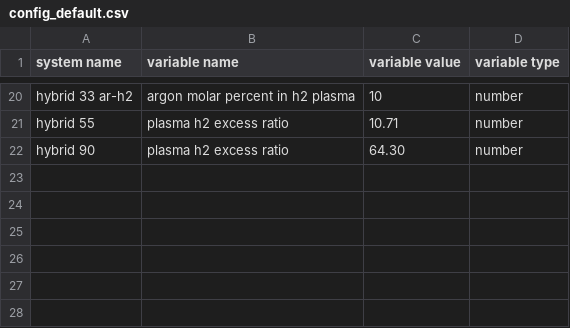
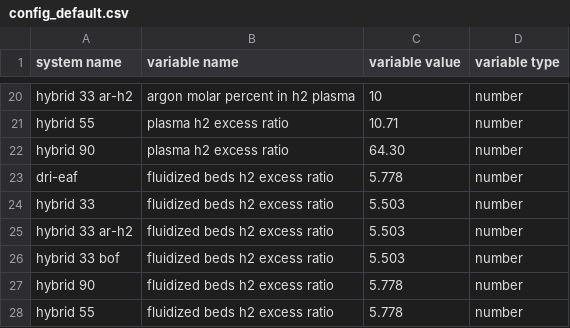
Before and after one commit to chris-phd/technoeconomics, a CSV file: config/config_default.csv, drawn as a sheet; only a part is shown, gaps mark what is left out.

```diff
--- a/config/config_default.csv
+++ b/config/config_default.csv
@@ -22 +22,7 @@ hybrid 55,plasma h2 excess ratio,10.71,number
 hybrid 90,plasma h2 excess ratio,64.30,number
+dri-eaf,fluidized beds h2 excess ratio,5.778,number
+hybrid 33,fluidized beds h2 excess ratio,5.503,number
+hybrid 33 ar-h2,fluidized beds h2 excess ratio,5.503,number
+hybrid 33 bof,fluidized beds h2 excess ratio,5.503,number
+hybrid 90,fluidized beds h2 excess ratio,5.778,number
+hybrid 55,fluidized beds h2 excess ratio,5.778,number
```
Also changed, not shown: config/config_testing.csv, 3 other files.
